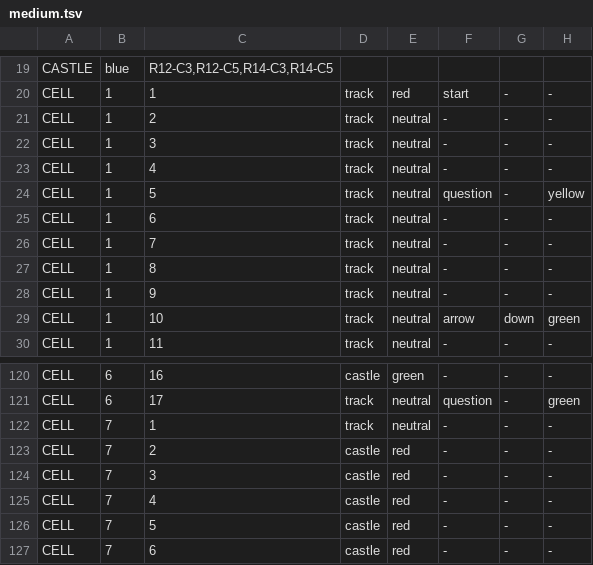
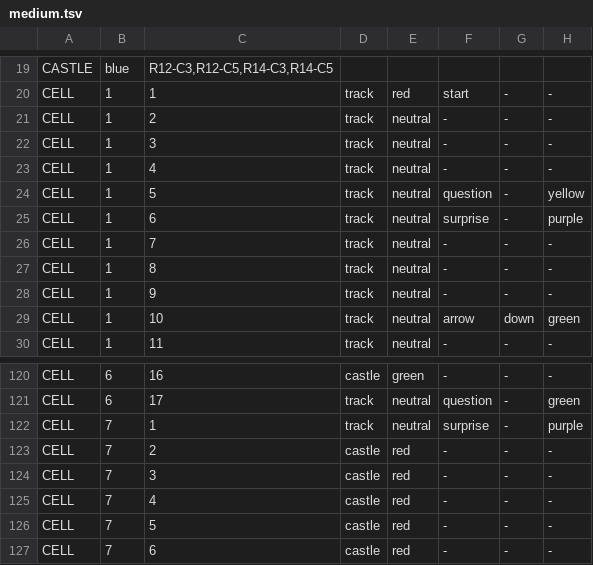
Before and after one commit to alimiari20/Cheetah, a TSV file: src/com/cheetahludo/model/data/medium.tsv, drawn as a sheet; only a part is shown, gaps mark what is left out.

Commit message:
US7: BoardFactory (Factory Method), 4 surprise squares on Medium, JUnit board tests

```diff
--- a/src/com/cheetahludo/model/data/medium.tsv
+++ b/src/com/cheetahludo/model/data/medium.tsv
@@ -24,3 +24,3 @@ CELL	1	4	track	neutral	-	-	-
 CELL	1	5	track	neutral	question	-	yellow
-CELL	1	6	track	neutral	-	-	-
+CELL	1	6	track	neutral	surprise	-	purple
 CELL	1	7	track	neutral	-	-	-
@@ -121,3 +121,3 @@ CELL	6	16	castle	green	-	-	-
 CELL	6	17	track	neutral	question	-	green
-CELL	7	1	track	neutral	-	-	-
+CELL	7	1	track	neutral	surprise	-	purple
 CELL	7	2	castle	red	-	-	-
```
Also changed, not shown: 6 other files.
